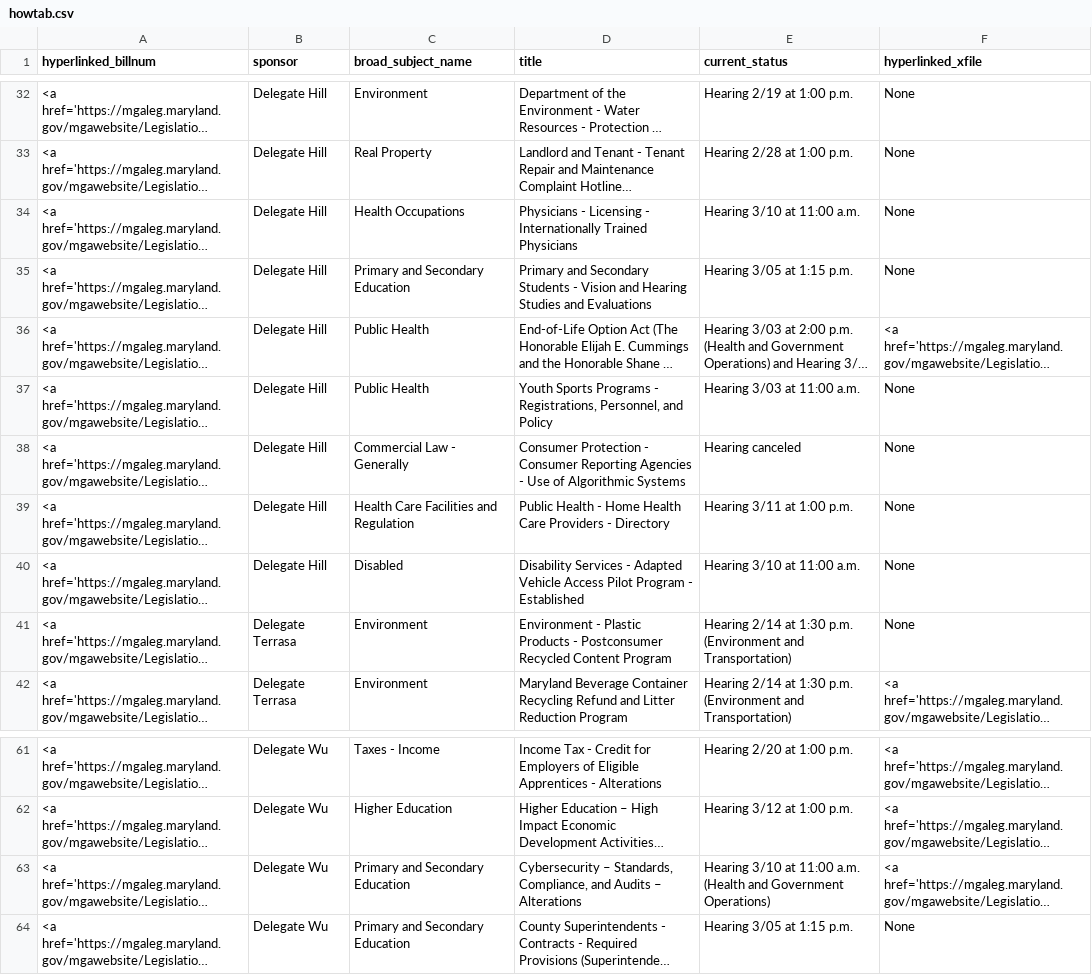
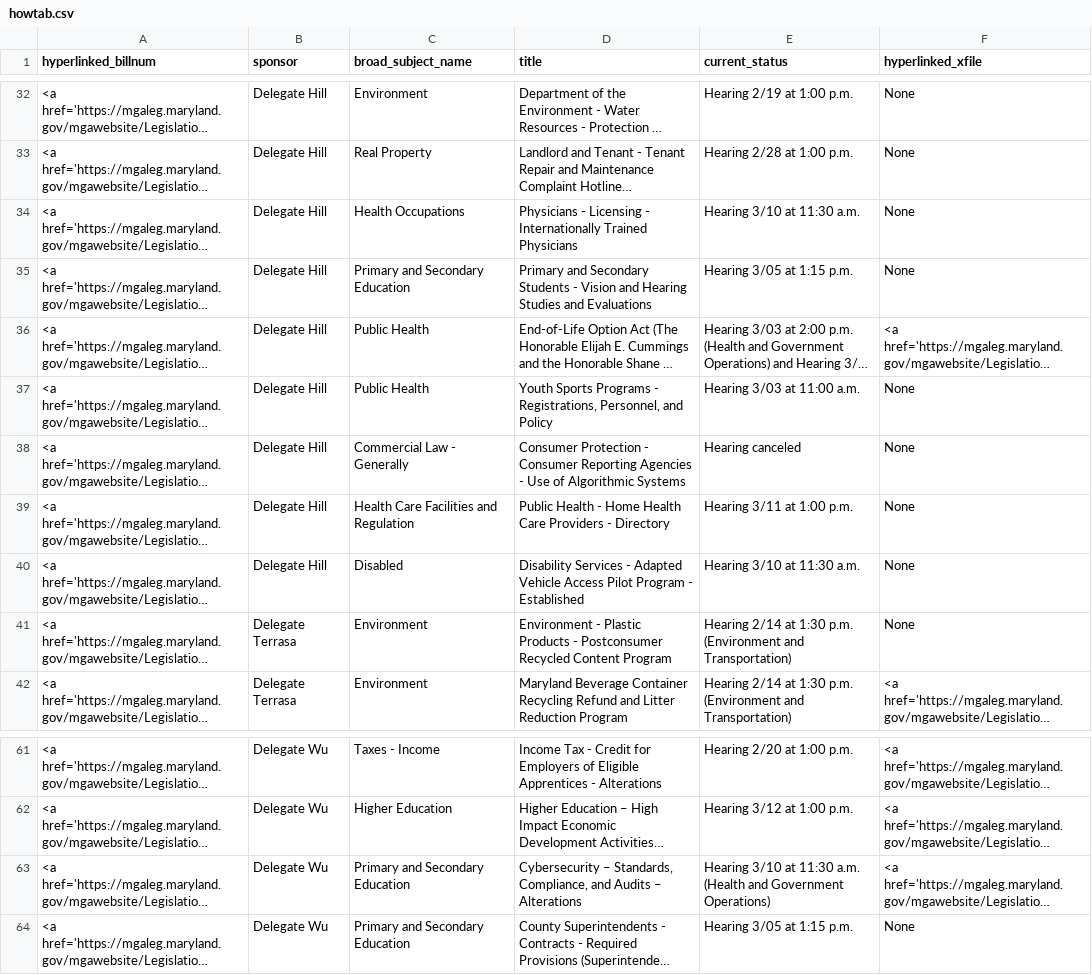
Before and after one commit to Baltimore-Sun/md-ga-bill-tracker, a CSV file: howtab.csv, drawn as a sheet; only a part is shown, gaps mark what is left out; long unchanged cells end in …; the diff names each change by its address in the sheet, - before the commit and + after, or states it on an @@ line.

```diff
--- a/howtab.csv
+++ b/howtab.csv
-E34 (current_status): Hearing 3/10 at 11:00 a.m.
+E34 (current_status): Hearing 3/10 at 11:30 a.m.
-E40 (current_status): Hearing 3/10 at 11:00 a.m.
+E40 (current_status): Hearing 3/10 at 11:30 a.m.
-E63 (current_status): …3/10 at 11:00 a.m. (Health…
+E63 (current_status): …3/10 at 11:30 a.m. (Health…
```
Also changed, not shown: aatab.csv.
